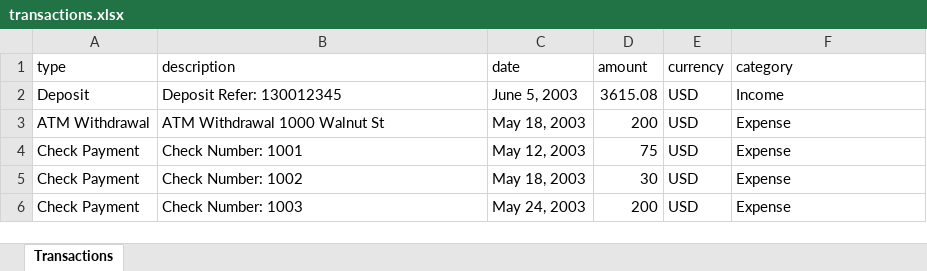
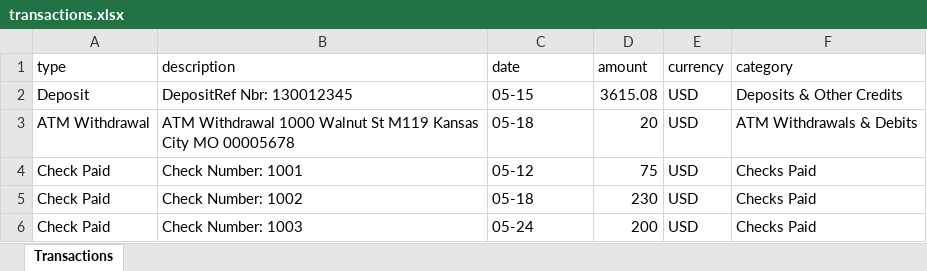
Before and after one commit to Mohammadxoja2005/bankstatementtoexcel, an Excel workbook: transactions.xlsx, sheet Transactions, drawn as a sheet; values as stored, in another font and other column widths than the file's, no borders; removed rows and columns are numbered as before the commit, all else as after; the diff names each change by its address in the sheet, - before the commit and + after, or states it on an @@ line.

Commit message:
added pdf to excel

```diff
--- a/transactions.xlsx (sheet Transactions)
+++ b/transactions.xlsx (sheet Transactions)
-B2 (description): Deposit Refer: 130012345
+B2 (description): DepositRef Nbr: 130012345
-C2 (date): June 5, 2003
+C2 (date): 05-15
-F2 (category): Income
+F2 (category): Deposits & Other Credits
-row 3: ATM Withdrawal | ATM Withdrawal 1000 Walnut St | May 18, 2003 | 200 | USD | Expense
+row 3: ATM Withdrawal | ATM Withdrawal 1000 Walnut St M119 Kansas City MO 00005678 | 05-18 | 20 | USD | ATM Withdrawals & Debits
-A4:A6 (type): Check Payment
+A4:A6 (type): Check Paid
-C4 (date): May 12, 2003
+C4 (date): 05-12
-F4:F6 (category): Expense
+F4:F6 (category): Checks Paid
-C5 (date): May 18, 2003
+C5 (date): 05-18
-D5 (amount): 30
+D5 (amount): 230
-C6 (date): May 24, 2003
+C6 (date): 05-24
```
Also changed, not shown: 5 other files.
